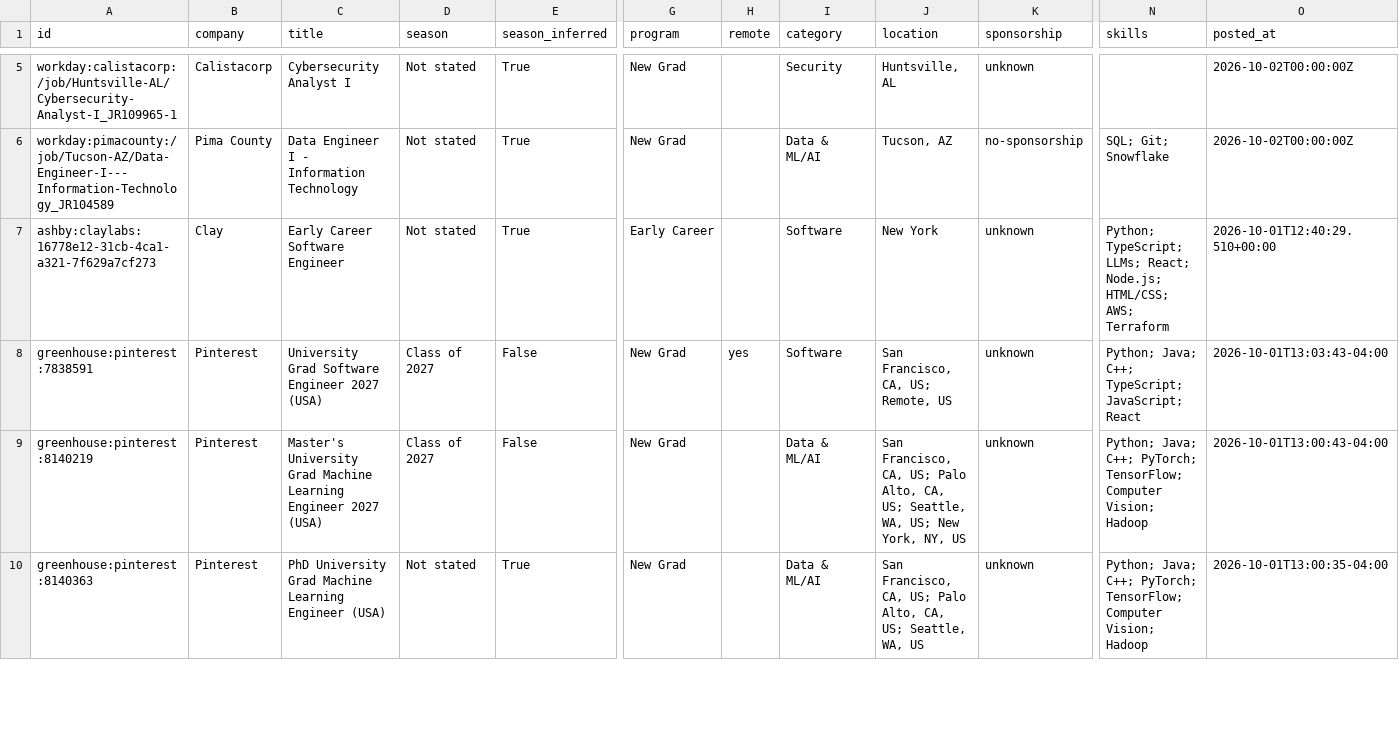
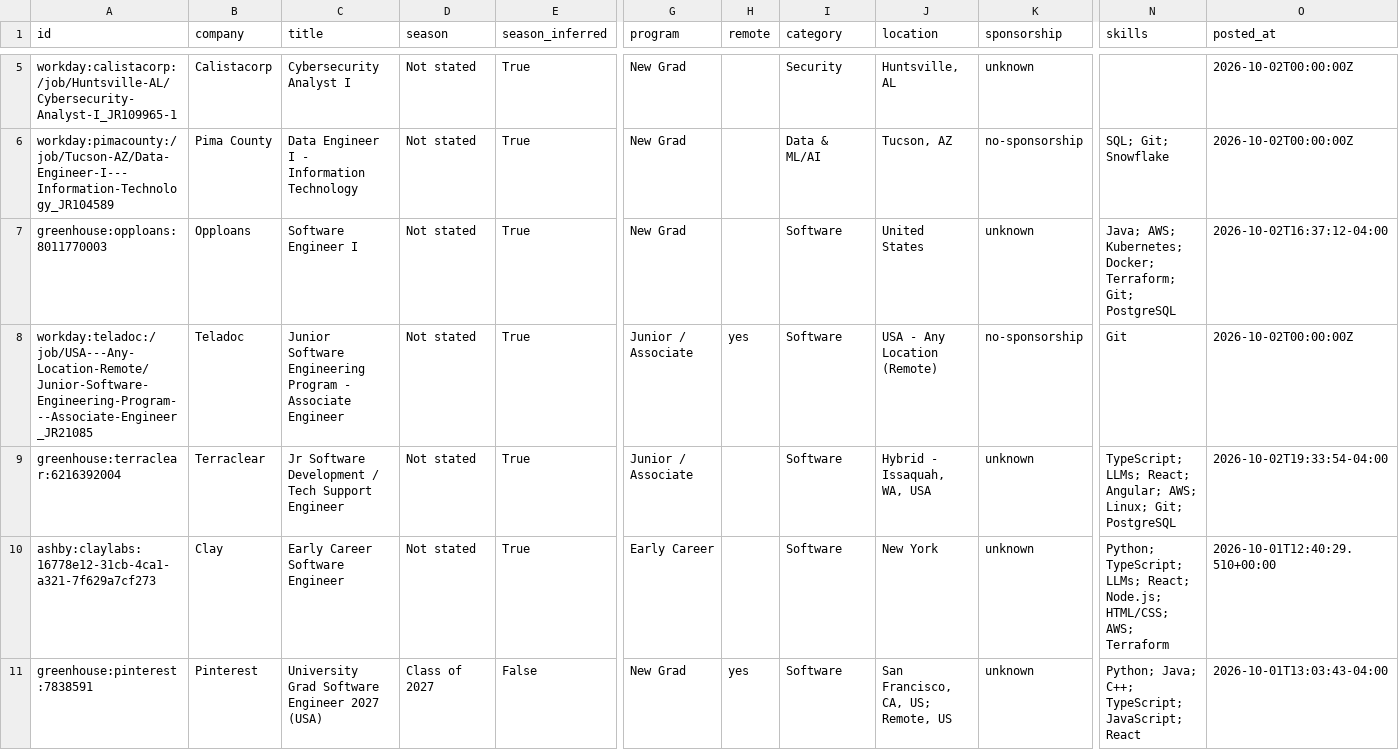
Before and after one commit to apxxrv/New-Grad-Tech-Jobs, a CSV file: data/new_grad_jobs.csv, drawn as a sheet; only a part is shown, gaps mark what is left out; the shorter side is filled out with more unchanged rows; rows hold the shown columns only; the diff names each change by its address in the sheet, - before the commit and + after, or states it on an @@ line.

```diff
--- a/data/new_grad_jobs.csv
+++ b/data/new_grad_jobs.csv
+row 7: greenhouse:opploans:8011770003 | Opploans | Software Engineer I | Not stated | True | New Grad |  | Software | United States | unknown | Java; AWS; Kubernetes; Docker; Terraform; Git; PostgreSQL | 2026-10-02T16:37:12-04:00
+row 8: workday:teladoc:/job/USA---Any-Location-Remote/Junior-Software-Engineering-Program---Associate-Engineer_JR21085 | Teladoc | Junior Software Engineering Program - Associate Engineer | Not stated | True | Junior / Associate | yes | Software | USA - Any Location (Remote) | no-sponsorship | Git | 2026-10-02T00:00:00Z
+row 9: greenhouse:terraclear:6216392004 | Terraclear | Jr Software Development / Tech Support Engineer | Not stated | True | Junior / Associate |  | Software | Hybrid - Issaquah, WA, USA | unknown | TypeScript; LLMs; React; Angular; AWS; Linux; Git; PostgreSQL | 2026-10-02T19:33:54-04:00
```
Also changed, not shown: docs/new_grad_jobs.csv, 15 other files.
